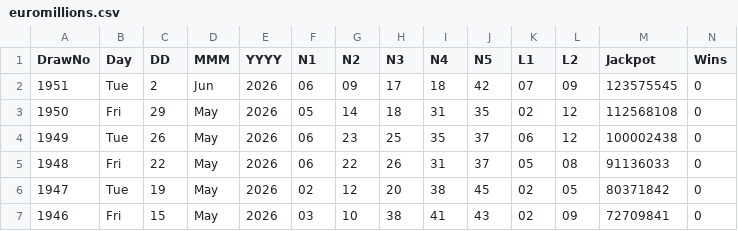
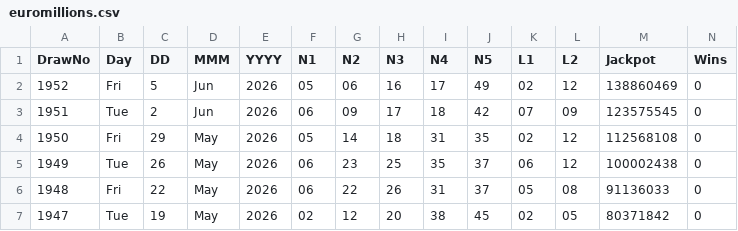
Before and after one commit to CostaCory/uk-lottery-dashboard, a CSV file: data/euromillions.csv, drawn as a sheet; only a part is shown; the shorter side is filled out with more unchanged rows; the diff names each change by its address in the sheet, - before the commit and + after, or states it on an @@ line.

Commit message:
Auto-update EuroMillions CSV

```diff
--- a/data/euromillions.csv
+++ b/data/euromillions.csv
+row 2: 1952 | Fri | 5 | Jun | 2026 | 05 | 06 | 16 | 17 | 49 | 02 | 12 | 138860469 | 0
```
